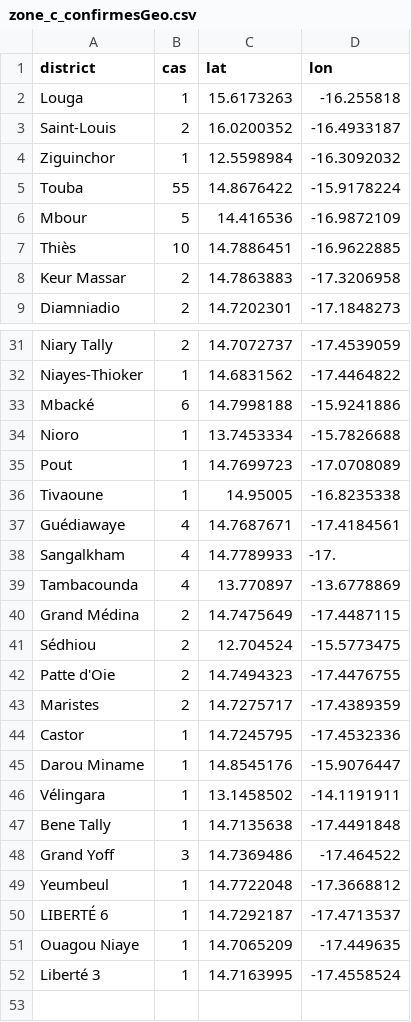
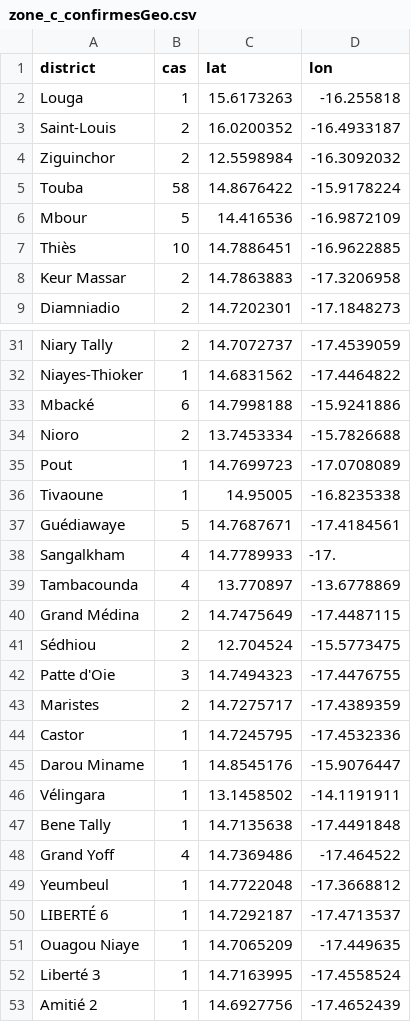
Before and after one commit to senegalouvert/COVID-19, a CSV file: data/zone_c_confirmesGeo.csv, drawn as a sheet; only a part is shown, gaps mark what is left out; the diff covers the shown part only.

```diff
--- a/data/zone_c_confirmesGeo.csv
+++ b/data/zone_c_confirmesGeo.csv
@@ -3,4 +3,4 @@ Louga,1,15.6173263,-16.255818
 Saint-Louis,2,16.0200352,-16.4933187
-Ziguinchor,1,12.5598984,-16.3092032
-Touba,55,14.8676422,-15.9178224
+Ziguinchor,2,12.5598984,-16.3092032
+Touba,58,14.8676422,-15.9178224
 Mbour,5,14.416536,-16.9872109
@@ -33,6 +33,6 @@ Niayes-Thioker,1,14.6831562,-17.4464822
 Mbacké,6,14.7998188,-15.9241886
-Nioro,1,13.7453334,-15.7826688
+Nioro,2,13.7453334,-15.7826688
 Pout,1,14.7699723,-17.0708089
 Tivaoune,1,14.95005,-16.8235338
-Guédiawaye,4,14.7687671,-17.4184561
+Guédiawaye,5,14.7687671,-17.4184561
 Sangalkham,4,14.7789933,-17.
@@ -41,3 +41,3 @@ Grand Médina,2,14.7475649,-17.4487115
 Sédhiou,2,12.704524,-15.5773475
-Patte d'Oie,2,14.7494323,-17.4476755
+Patte d'Oie,3,14.7494323,-17.4476755
 Maristes,2,14.7275717,-17.4389359
@@ -47,3 +47,3 @@ Vélingara,1,13.1458502,-14.1191911
 Bene Tally,1,14.7135638,-17.4491848
-Grand Yoff,3,14.7369486,-17.464522
+Grand Yoff,4,14.7369486,-17.464522
 Yeumbeul,1,14.7722048,-17.3668812
@@ -52 +52,2 @@ Ouagou Niaye,1,14.7065209,-17.449635
 Liberté 3,1,14.7163995,-17.4558524
+Amitié 2,1,14.6927756,-17.4652439
```
Also changed, not shown: 2 edited cells elsewhere in this file, data/confirmes.csv.
